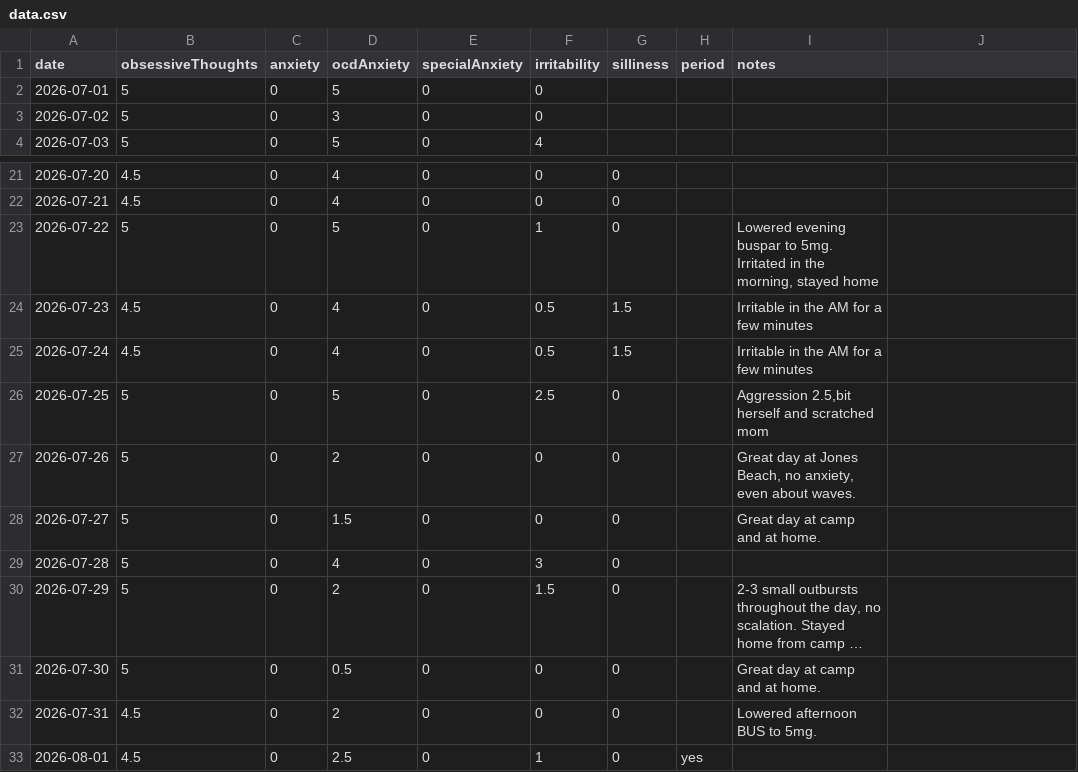
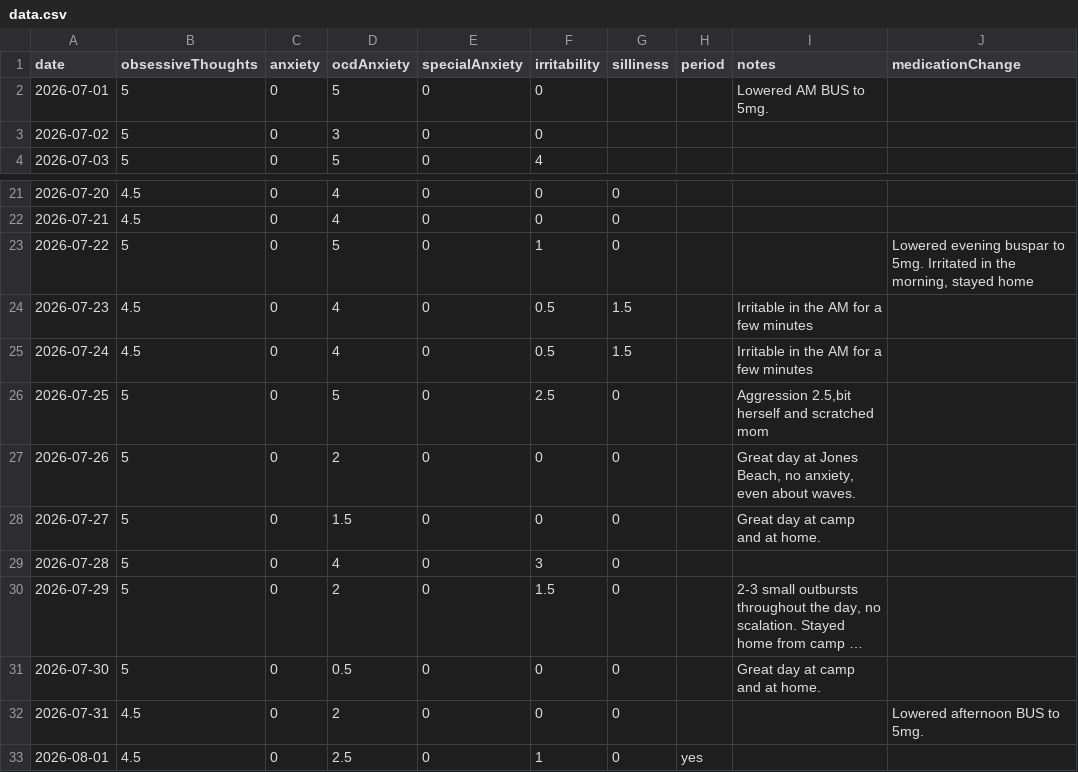
Before and after one commit to AlexGilarowski/symptom-tracking-chart, a CSV file: data.csv, drawn as a sheet; only a part is shown, gaps mark what is left out; long unchanged cells end in …; the diff names each change by its address in the sheet, - before the commit and + after, or states it on an @@ line.

Commit message:
added medicationChange column to data

```diff
--- a/data.csv
+++ b/data.csv
-J1: (empty)
+J1: medicationChange
-I2 (notes): (empty)
+I2 (notes): Lowered AM BUS to 5mg.
-I23 (notes): Lowered evening buspar to 5mg. Irritated in the morning, stayed home
+I23 (notes): (empty)
-J23 (medicationChange): (empty)
+J23 (medicationChange): Lowered evening buspar to 5mg. Irritated in the morning, stayed home
-I32 (notes): Lowered afternoon BUS to 5mg.
+I32 (notes): (empty)
-J32 (medicationChange): (empty)
+J32 (medicationChange): Lowered afternoon BUS to 5mg.
```
